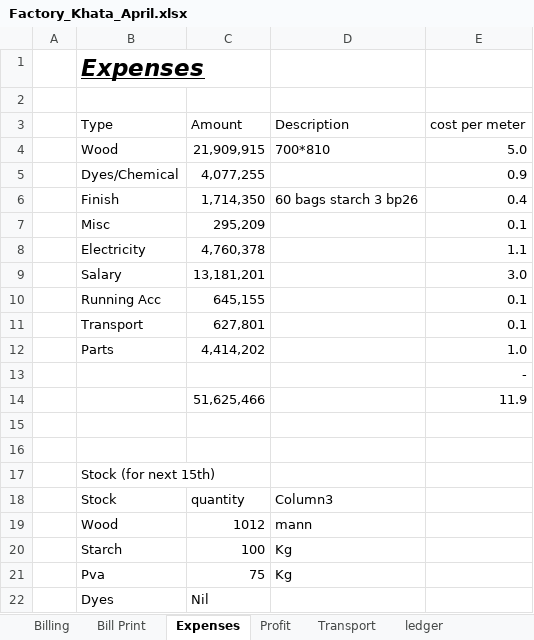
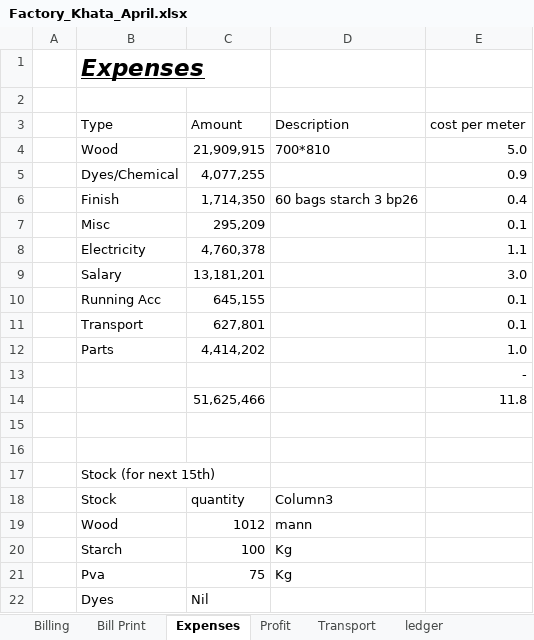
Before and after one commit to omerrazzaq4/Alhamd_April, an Excel workbook: Factory_Khata_April.xlsx, sheet Expenses, drawn as a sheet; values as stored, in another font and other column widths than the file's, no borders; table styles not drawn; the diff names each change by its address in the sheet, - before the commit and + after, or states it on an @@ line.

```diff
--- a/Factory_Khata_April.xlsx (sheet Expenses)
+++ b/Factory_Khata_April.xlsx (sheet Expenses)
-E14 (cost per meter): 11.9
+E14 (cost per meter): 11.8
```
Also changed, not shown: sheet Cashbook, sheet Wood, sheet pivot, sheet ledger, sheet Billing, sheet Finish, 2 more sheets, formulas that keep their value, charts or pictures.
